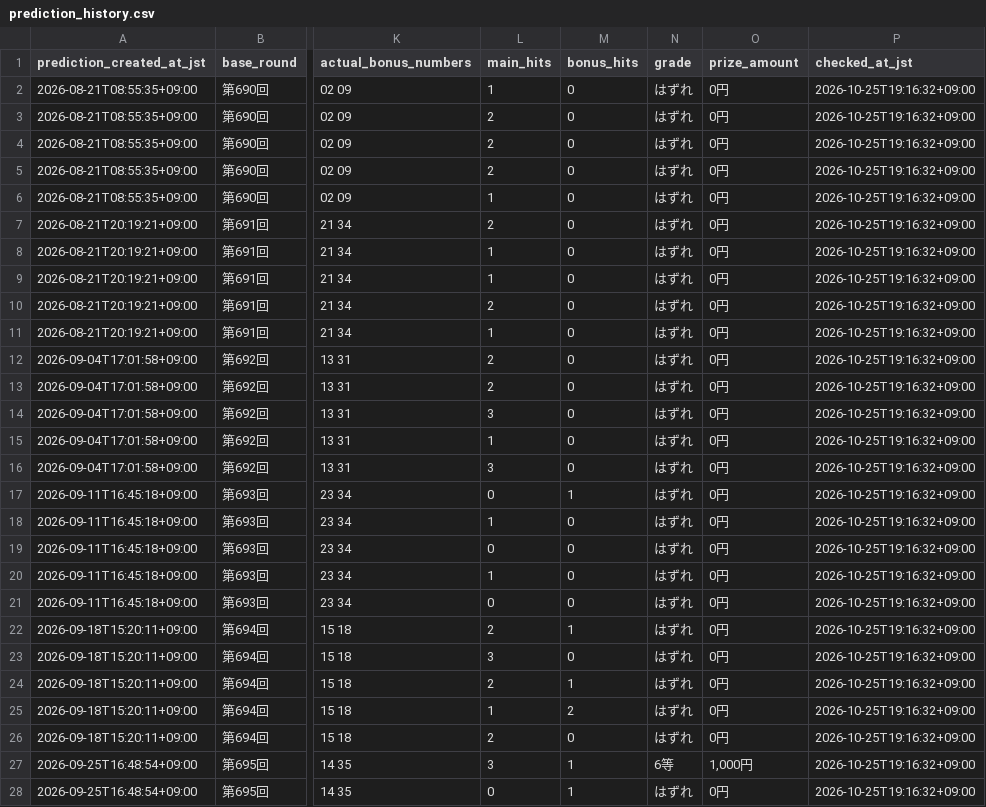
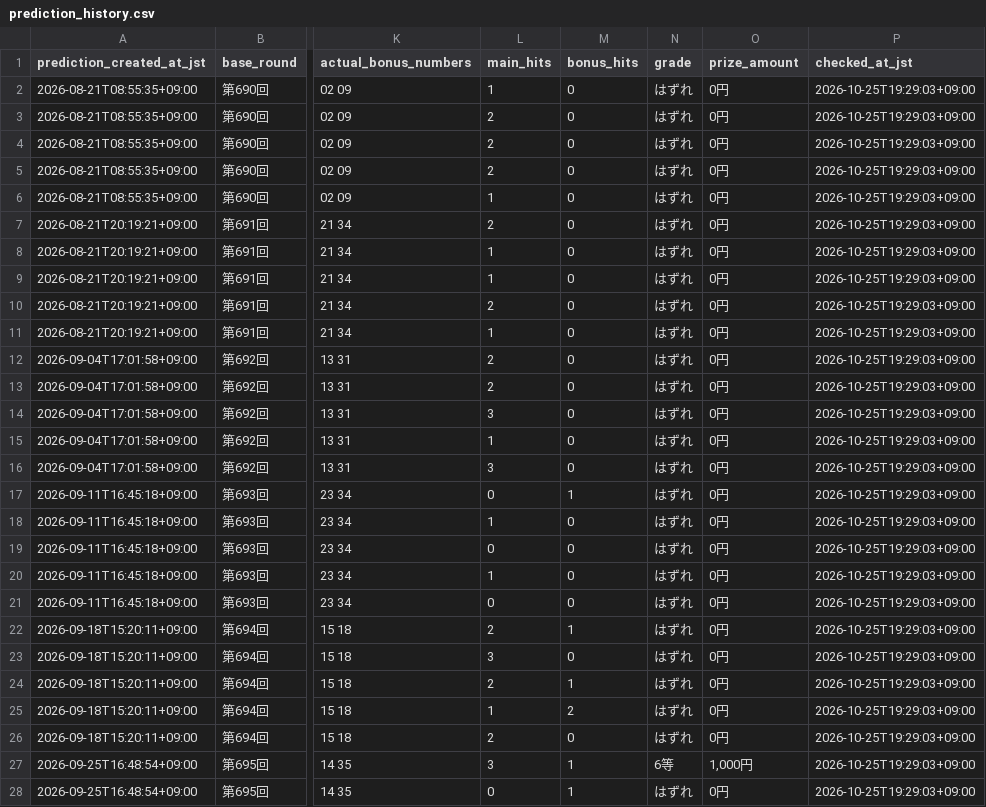
Before and after one commit to Joker7822/LOTO7_AI_AGENT, a CSV file: loto7_agent_output/prediction_history.csv, drawn as a sheet; only a part is shown, gaps mark what is left out; the diff covers the shown part only; the diff names each change by its address in the sheet, - before the commit and + after, or states it on an @@ line.

```diff
--- a/loto7_agent_output/prediction_history.csv
+++ b/loto7_agent_output/prediction_history.csv
-P2:P28 (checked_at_jst): 2026-10-25T19:16:32+09:00
+P2:P28 (checked_at_jst): 2026-10-25T19:29:03+09:00
```
Also changed, not shown: 23 edited cells elsewhere in this file, 7 other files.
